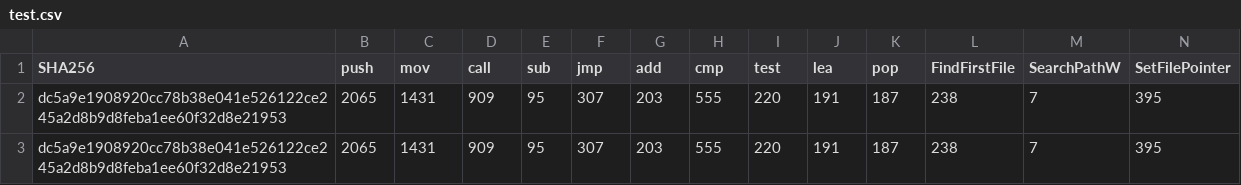
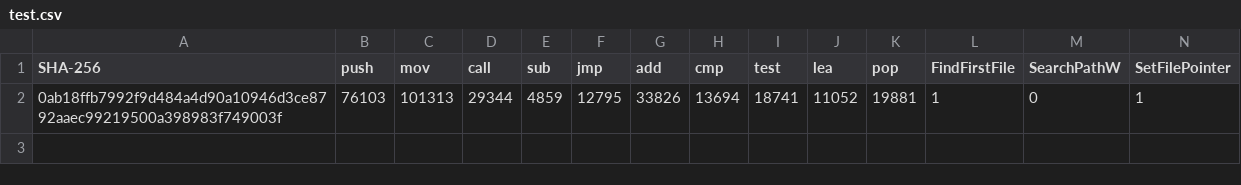
Before and after one commit to not4dog/Cerber-Type-Ransomware-Detection, a CSV file: GUI/test.csv, drawn as a sheet; only a part is shown; removed rows and columns are numbered as before the commit, all else as after; rows hold the shown columns only; the diff names each change by its address in the sheet, - before the commit and + after, or states it on an @@ line.

```diff
--- a/GUI/test.csv
+++ b/GUI/test.csv
-A1: SHA256
+A1: SHA-256
-row 2: dc5a9e1908920cc78b38e041e526122ce245a2d8b9d8feba1ee60f32d8e21953 | 2065 | 1431 | 909 | 95 | 307 | 203 | 555 | 220 | 191 | 187 | 238 | 7 | 395
-row 3: dc5a9e1908920cc78b38e041e526122ce245a2d8b9d8feba1ee60f32d8e21953 | 2065 | 1431 | 909 | 95 | 307 | 203 | 555 | 220 | 191 | 187 | 238 | 7 | 395
+row 2: 0ab18ffb7992f9d484a4d90a10946d3ce8792aaec99219500a398983f749003f | 76103 | 101313 | 29344 | 4859 | 12795 | 33826 | 13694 | 18741 | 11052 | 19881 | 1 | 0 | 1
```
Also changed, not shown: 6 other files.
